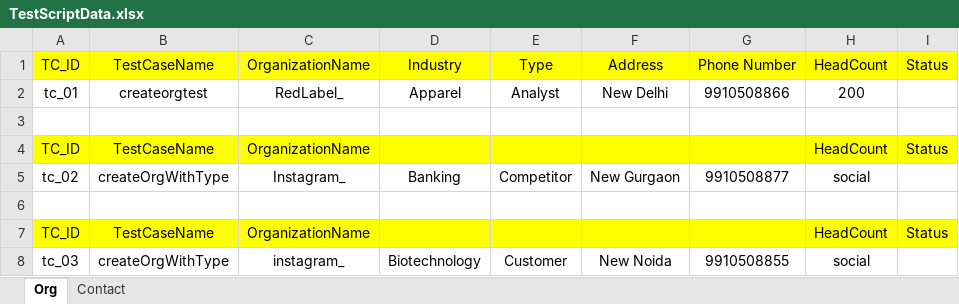
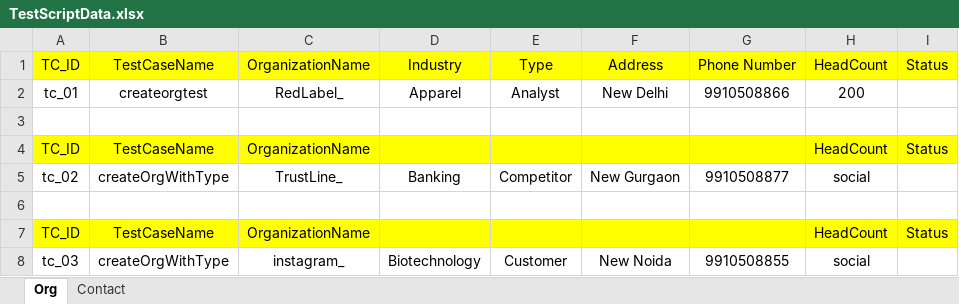
Before and after one commit to anmoldas225/ComCastFrameworkRepo, an Excel workbook: ComCasrCRMGUIFrameWork/src/main/resources/TestScriptData.xlsx, sheet Org, drawn as a sheet; values as stored, in another font and other column widths than the file's, no borders; the diff names each change by its address in the sheet, - before the commit and + after, or states it on an @@ line.

```diff
--- a/ComCasrCRMGUIFrameWork/src/main/resources/TestScriptData.xlsx (sheet Org)
+++ b/ComCasrCRMGUIFrameWork/src/main/resources/TestScriptData.xlsx (sheet Org)
-C5: Instagram_
+C5: TrustLine_
```
Also changed, not shown: sheet Contact, 4 other files.
